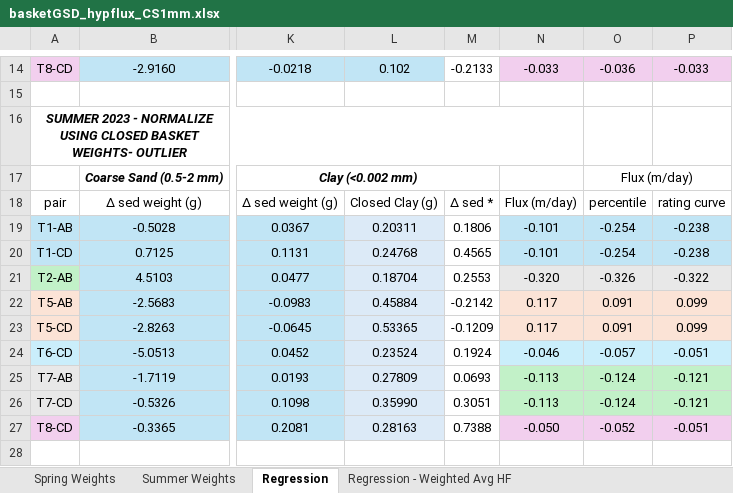
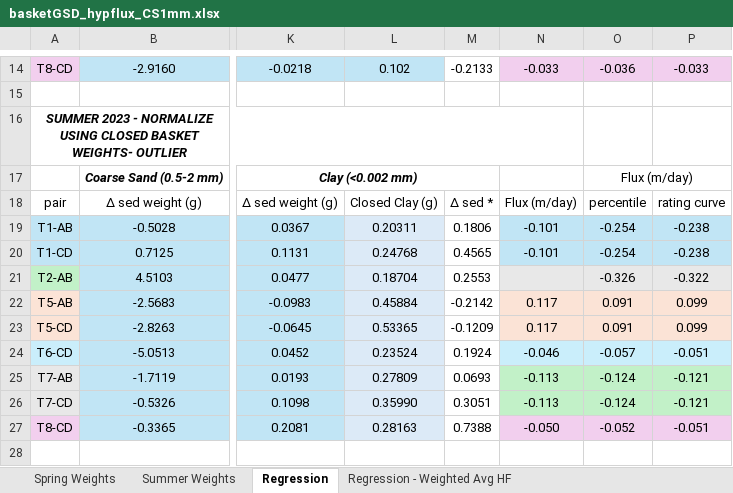
Before and after one commit to nicole-hucke/La_Jara, an Excel workbook: GSD/baskets_new_sizes/basketGSD_hypflux_CS1mm.xlsx, sheet Regression, drawn as a sheet; only a part is shown, gaps mark what is left out; values as stored, in another font and other column widths than the file's, no borders; charts and pictures not drawn; the diff names each change by its address in the sheet, - before the commit and + after, or states it on an @@ line.

```diff
--- a/GSD/baskets_new_sizes/basketGSD_hypflux_CS1mm.xlsx (sheet Regression)
+++ b/GSD/baskets_new_sizes/basketGSD_hypflux_CS1mm.xlsx (sheet Regression)
-N21: -0.320
+N21: (empty)
```
Also changed, not shown: charts or pictures, GSD/GSD_box_plots/scatter_plots_SSC_traps/scatterplot_calculations.xlsx, GSD/baskets_new_sizes/basketGSD_hypflux_NEW_SIZES.xlsx, 4 other files.
